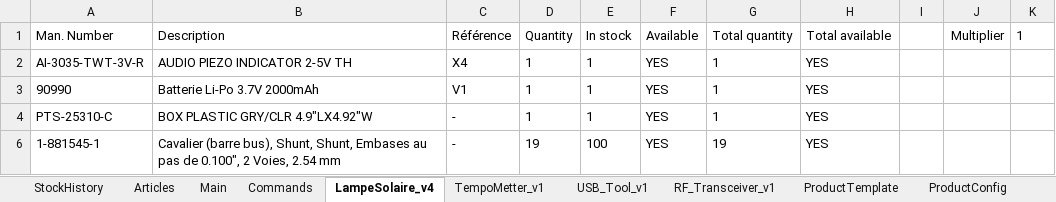
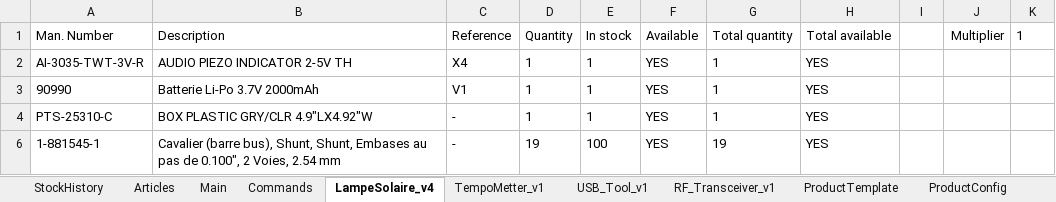
Before and after one commit to esseivan/Stock, an Excel workbook: Stock.xlsm, sheet LampeSolaire_v4, drawn as a sheet; only a part is shown; values as stored, in another font and other column widths than the file's, no borders; conditional formats and table styles not drawn; the diff names each change by its address in the sheet, - before the commit and + after, or states it on an @@ line.

```diff
--- a/Stock.xlsm (sheet LampeSolaire_v4)
+++ b/Stock.xlsm (sheet LampeSolaire_v4)
-C1: Référence
+C1: Reference
```
Also changed, not shown: sheet StockHistory, sheet Main, sheet ProductConfig, charts or pictures, Stock_template.xlsm.
